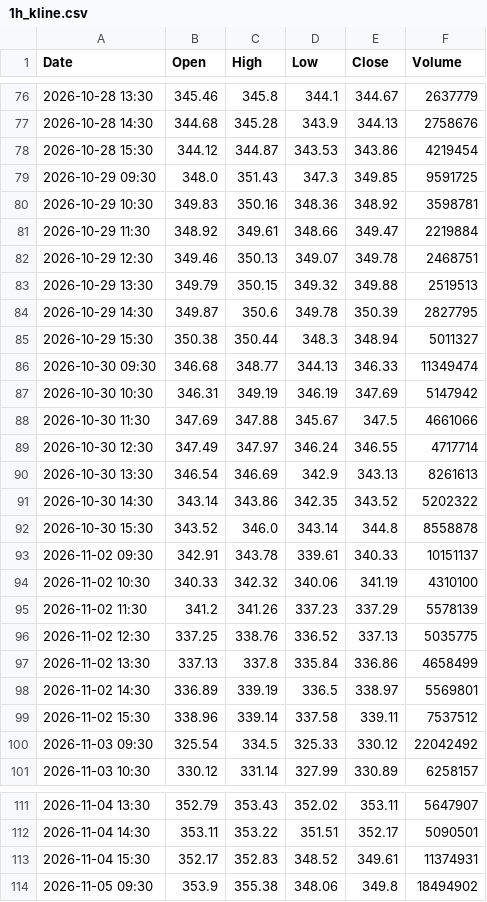
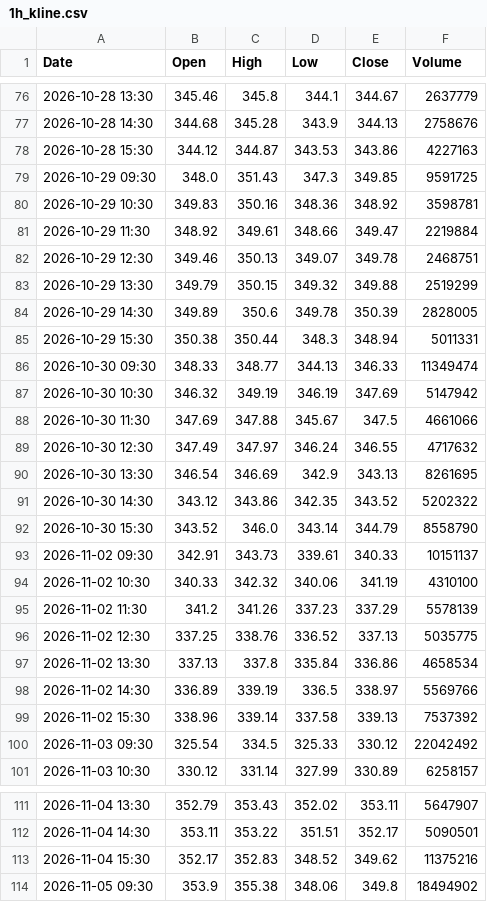
Before and after one commit to anonymousKo/market-fetcher, a CSV file: kline_data/AAPL/1h_kline.csv, drawn as a sheet; only a part is shown, gaps mark what is left out; the diff covers the shown part only.

```diff
--- a/kline_data/AAPL/1h_kline.csv
+++ b/kline_data/AAPL/1h_kline.csv
@@ -77,3 +77,3 @@ Date,Open,High,Low,Close,Volume
 2026-10-28 14:30,344.68,345.28,343.9,344.13,2758676
-2026-10-28 15:30,344.12,344.87,343.53,343.86,4219454
+2026-10-28 15:30,344.12,344.87,343.53,343.86,4227163
 2026-10-29 09:30,348.0,351.43,347.3,349.85,9591725
@@ -82,13 +82,13 @@ Date,Open,High,Low,Close,Volume
 2026-10-29 12:30,349.46,350.13,349.07,349.78,2468751
-2026-10-29 13:30,349.79,350.15,349.32,349.88,2519513
-2026-10-29 14:30,349.87,350.6,349.78,350.39,2827795
-2026-10-29 15:30,350.38,350.44,348.3,348.94,5011327
-2026-10-30 09:30,346.68,348.77,344.13,346.33,11349474
-2026-10-30 10:30,346.31,349.19,346.19,347.69,5147942
+2026-10-29 13:30,349.79,350.15,349.32,349.88,2519299
+2026-10-29 14:30,349.89,350.6,349.78,350.39,2828005
+2026-10-29 15:30,350.38,350.44,348.3,348.94,5011331
+2026-10-30 09:30,348.33,348.77,344.13,346.33,11349474
+2026-10-30 10:30,346.32,349.19,346.19,347.69,5147942
 2026-10-30 11:30,347.69,347.88,345.67,347.5,4661066
-2026-10-30 12:30,347.49,347.97,346.24,346.55,4717714
-2026-10-30 13:30,346.54,346.69,342.9,343.13,8261613
-2026-10-30 14:30,343.14,343.86,342.35,343.52,5202322
-2026-10-30 15:30,343.52,346.0,343.14,344.8,8558878
-2026-11-02 09:30,342.91,343.78,339.61,340.33,10151137
+2026-10-30 12:30,347.49,347.97,346.24,346.55,4717632
+2026-10-30 13:30,346.54,346.69,342.9,343.13,8261695
+2026-10-30 14:30,343.12,343.86,342.35,343.52,5202322
+2026-10-30 15:30,343.52,346.0,343.14,344.79,8558790
+2026-11-02 09:30,342.91,343.73,339.61,340.33,10151137
 2026-11-02 10:30,340.33,342.32,340.06,341.19,4310100
@@ -96,5 +96,5 @@ Date,Open,High,Low,Close,Volume
 2026-11-02 12:30,337.25,338.76,336.52,337.13,5035775
-2026-11-02 13:30,337.13,337.8,335.84,336.86,4658499
-2026-11-02 14:30,336.89,339.19,336.5,338.97,5569801
-2026-11-02 15:30,338.96,339.14,337.58,339.11,7537512
+2026-11-02 13:30,337.13,337.8,335.84,336.86,4658534
+2026-11-02 14:30,336.89,339.19,336.5,338.97,5569766
+2026-11-02 15:30,338.96,339.14,337.58,339.13,7537392
 2026-11-03 09:30,325.54,334.5,325.33,330.12,22042492
@@ -112,3 +112,3 @@ Date,Open,High,Low,Close,Volume
 2026-11-04 14:30,353.11,353.22,351.51,352.17,5090501
-2026-11-04 15:30,352.17,352.83,348.52,349.61,11374931
+2026-11-04 15:30,352.17,352.83,348.52,349.62,11375216
 2026-11-05 09:30,353.9,355.38,348.06,349.8,18494902
```
Also changed, not shown: 39 edited cells elsewhere in this file, kline_data/CRM/1h_kline.csv, kline_data/MSFT/1h_kline.csv, 10 other files.
